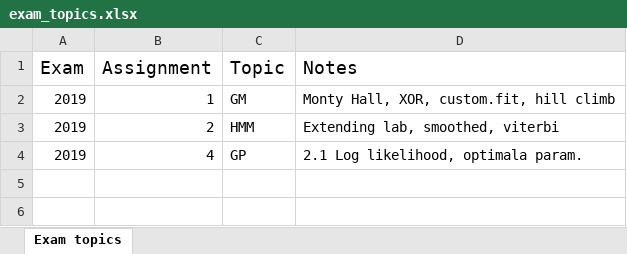
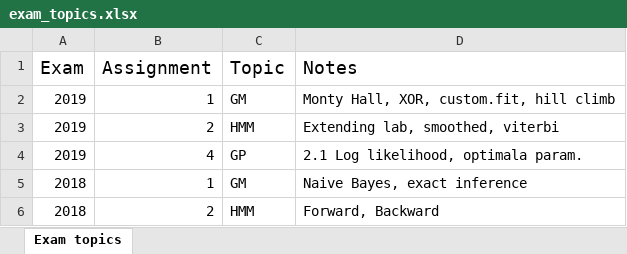
Before and after one commit to DavidBjorelind/TDDE15, an Excel workbook: Exam/exam_topics.xlsx, sheet Exam topics, drawn as a sheet; values as stored, in another font and other column widths than the file's, no borders; the diff names each change by its address in the sheet, - before the commit and + after, or states it on an @@ line.

```diff
--- a/Exam/exam_topics.xlsx (sheet Exam topics)
+++ b/Exam/exam_topics.xlsx (sheet Exam topics)
+row 5: 2018 | 1 | GM | Naive Bayes, exact inference
+row 6: 2018 | 2 | HMM | Forward, Backward
```
Also changed, not shown: 11 other files.
